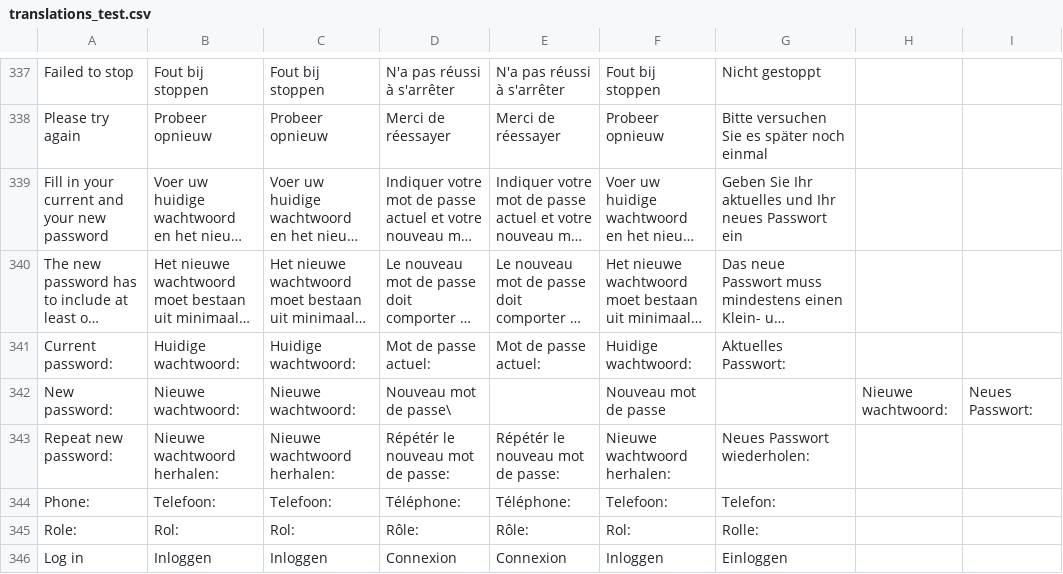
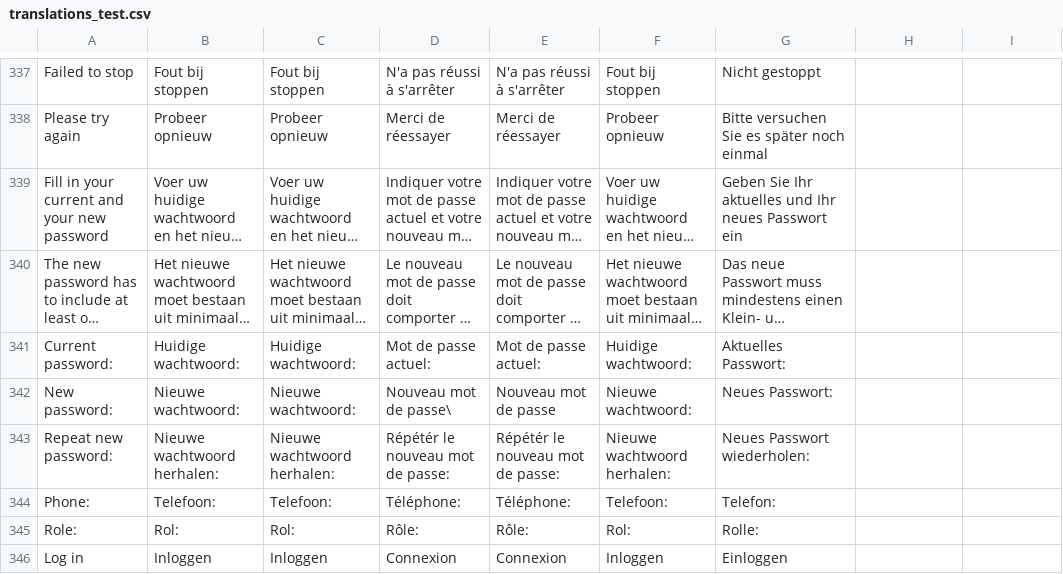
Before and after one commit to StellaAlexis/AppAssetTranslator, a CSV file: translations_test.csv, drawn as a sheet; only a part is shown, gaps mark what is left out; long unchanged cells end in …; the diff names each change by its address in the sheet, - before the commit and + after, or states it on an @@ line.

Commit message:
Temporarily removed ';' from strings to prevent extra rows from being made

```diff
--- a/translations_test.csv
+++ b/translations_test.csv
-E342: (empty)
+E342: Nouveau mot de passe
-F342: Nouveau mot de passe
+F342: Nieuwe wachtwoord:
-G342: (empty)
+G342: Neues Passwort:
-H342: Nieuwe wachtwoord:
+H342: (empty)
-I342: Neues Passwort:
+I342: (empty)
```
